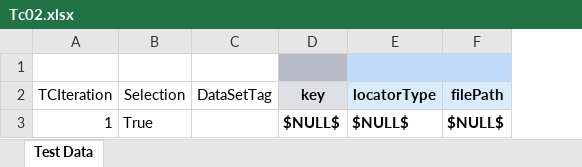
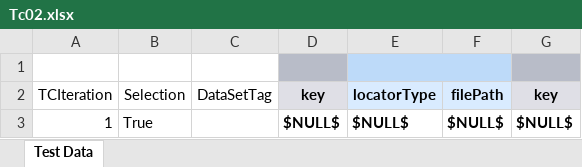
Before and after one commit to Rpatil3g/TestProject, an Excel workbook: Web3_projectdb/TestCases/Tc02.xlsx, sheet Test Data, drawn as a sheet; values as stored, in another font and other column widths than the file's, no borders; the diff names each change by its address in the sheet, - before the commit and + after, or states it on an @@ line.

```diff
--- a/Web3_projectdb/TestCases/Tc02.xlsx (sheet Test Data)
+++ b/Web3_projectdb/TestCases/Tc02.xlsx (sheet Test Data)
+column G (key), row 3: $NULL$
```
Also changed, not shown: 1 other file.
